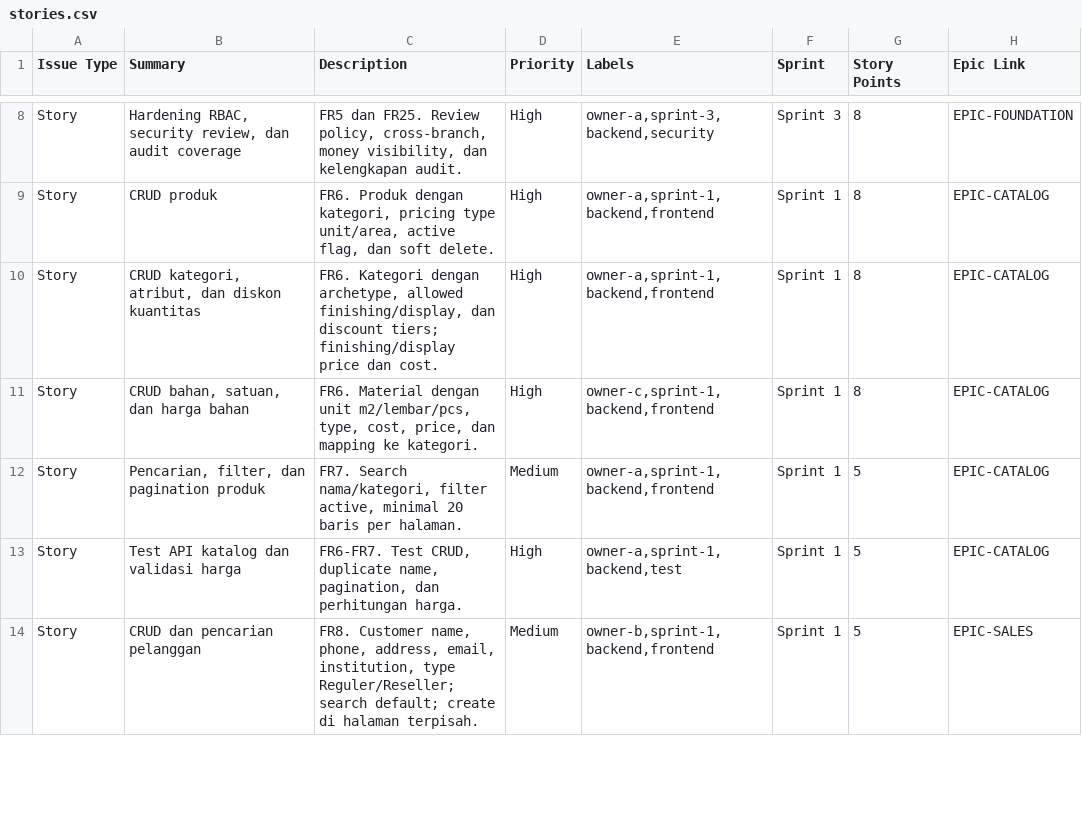
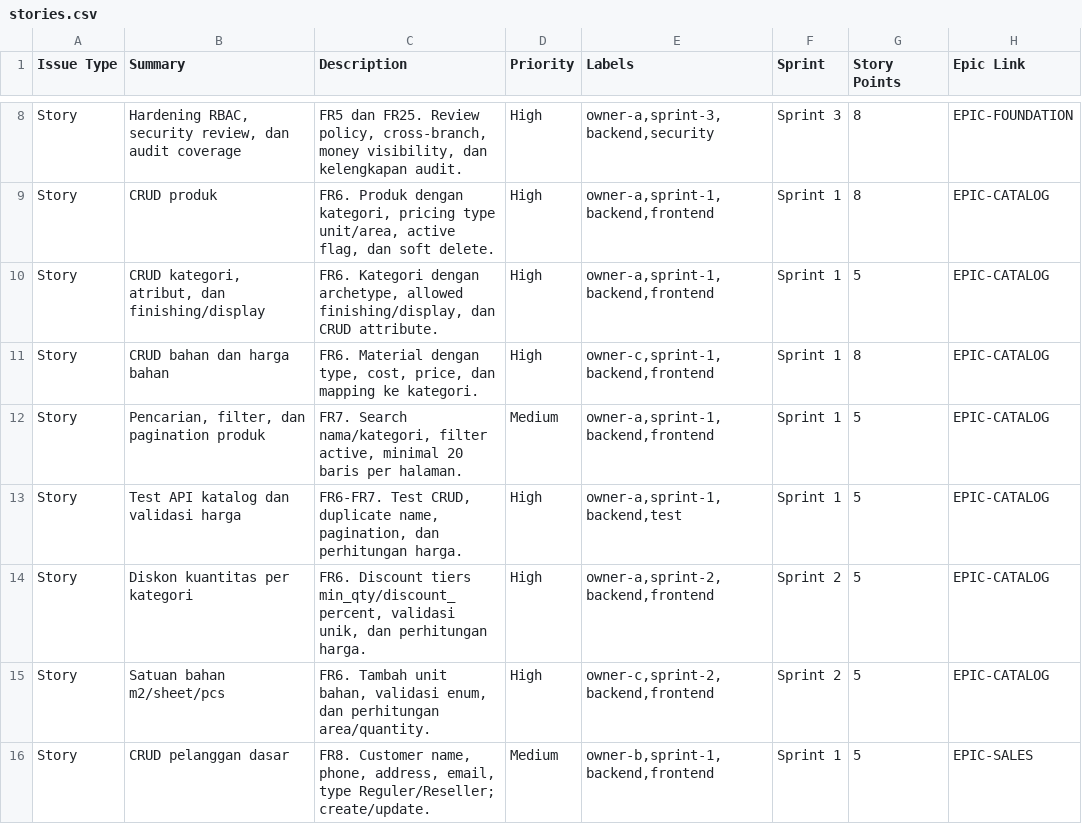
Before and after one commit to Arukast/pos_alja, a CSV file: docs/planning/jira/stories.csv, drawn as a sheet; only a part is shown, gaps mark what is left out; the diff covers the shown part only.

Commit message:
docs: resolve sprint review consistency findings

```diff
--- a/docs/planning/jira/stories.csv
+++ b/docs/planning/jira/stories.csv
@@ -9,6 +9,8 @@
 "Story","CRUD produk","FR6. Produk dengan kategori, pricing type unit/area, active flag, dan soft delete.","High","owner-a,sprint-1,backend,frontend","Sprint 1","8","EPIC-CATALOG"
-"Story","CRUD kategori, atribut, dan diskon kuantitas","FR6. Kategori dengan archetype, allowed finishing/display, dan discount tiers; finishing/display price dan cost.","High","owner-a,sprint-1,backend,frontend","Sprint 1","8","EPIC-CATALOG"
-"Story","CRUD bahan, satuan, dan harga bahan","FR6. Material dengan unit m2/lembar/pcs, type, cost, price, dan mapping ke kategori.","High","owner-c,sprint-1,backend,frontend","Sprint 1","8","EPIC-CATALOG"
+"Story","CRUD kategori, atribut, dan finishing/display","FR6. Kategori dengan archetype, allowed finishing/display, dan CRUD attribute.","High","owner-a,sprint-1,backend,frontend","Sprint 1","5","EPIC-CATALOG"
+"Story","CRUD bahan dan harga bahan","FR6. Material dengan type, cost, price, dan mapping ke kategori.","High","owner-c,sprint-1,backend,frontend","Sprint 1","8","EPIC-CATALOG"
 "Story","Pencarian, filter, dan pagination produk","FR7. Search nama/kategori, filter active, minimal 20 baris per halaman.","Medium","owner-a,sprint-1,backend,frontend","Sprint 1","5","EPIC-CATALOG"
 "Story","Test API katalog dan validasi harga","FR6-FR7. Test CRUD, duplicate name, pagination, dan perhitungan harga.","High","owner-a,sprint-1,backend,test","Sprint 1","5","EPIC-CATALOG"
-"Story","CRUD dan pencarian pelanggan","FR8. Customer name, phone, address, email, institution, type Reguler/Reseller; search default; create di halaman terpisah.","Medium","owner-b,sprint-1,backend,frontend","Sprint 1","5","EPIC-SALES"
+"Story","Diskon kuantitas per kategori","FR6. Discount tiers min_qty/discount_percent, validasi unik, dan perhitungan harga.","High","owner-a,sprint-2,backend,frontend","Sprint 2","5","EPIC-CATALOG"
+"Story","Satuan bahan m2/sheet/pcs","FR6. Tambah unit bahan, validasi enum, dan perhitungan area/quantity.","High","owner-c,sprint-2,backend,frontend","Sprint 2","5","EPIC-CATALOG"
+"Story","CRUD pelanggan dasar","FR8. Customer name, phone, address, email, type Reguler/Reseller; create/update.","Medium","owner-b,sprint-1,backend,frontend","Sprint 1","5","EPIC-SALES"
```
Also changed, not shown: 2 added rows and 5 edited cells elsewhere in this file, 13 other files.
